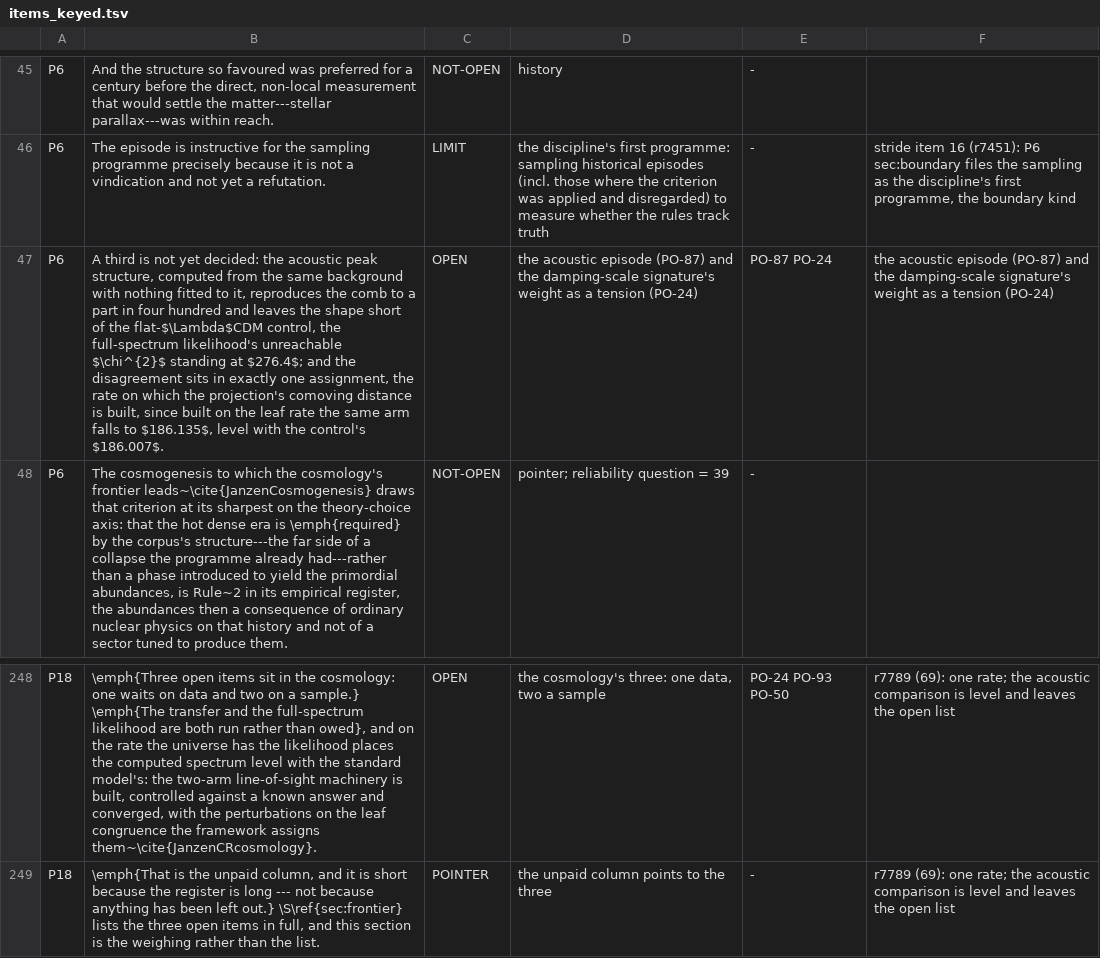
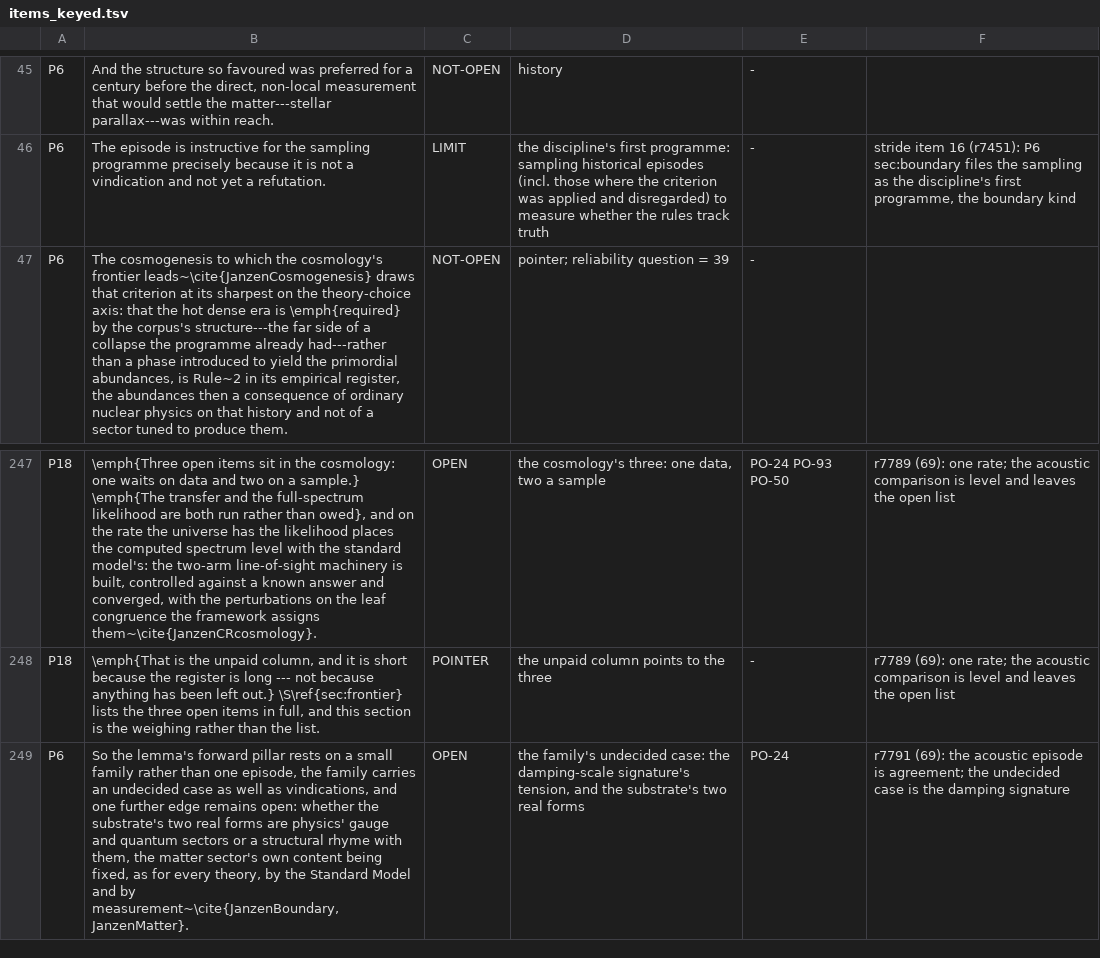
Before and after one commit to daryljanzen/shadow-of-existence, a TSV file: computations/beyond_the_wall/r7577_69_the_census_refresh/items_keyed.tsv, drawn as a sheet; only a part is shown, gaps mark what is left out; removed rows and columns are numbered as before the commit, all else as after; the diff names each change by its address in the sheet, - before the commit and + after, or states it on an @@ line.

```diff
--- a/computations/beyond_the_wall/r7577_69_the_census_refresh/items_keyed.tsv
+++ b/computations/beyond_the_wall/r7577_69_the_census_refresh/items_keyed.tsv
-row 47: P6 | A third is not yet decided: the acoustic peak structure, computed from the same background with nothing fitted to it, reproduces the comb to a part in four hundred and leaves the shape short of the flat-$\Lambda$CDM control, the full-spectrum likelihood's unreachable $\chi^{2}$ standing at $276.4$; and the disagreement sits in exactly one assignment, the rate on which the projection's comoving distance is built, since built on the leaf rate the same arm falls to $186.135$, level with the control's $186.007$. | OPEN | the acoustic episode (PO-87) and the damping-scale signature's weight as a tension (PO-24) | PO-87 PO-24 | the acoustic episode (PO-87) and the damping-scale signature's weight as a tension (PO-24)
+row 249: P6 | So the lemma's forward pillar rests on a small family rather than one episode, the family carries an undecided case as well as vindications, and one further edge remains open: whether the substrate's two real forms are physics' gauge and quantum sectors or a structural rhyme with them, the matter sector's own content being fixed, as for every theory, by the Standard Model and by measurement~\cite{JanzenBoundary,JanzenMatter}. | OPEN | the family's undecided case: the damping-scale signature's tension, and the substrate's two real forms | PO-24 | r7791 (69): the acoustic episode is agreement; the undecided case is the damping signature
```
Also changed, not shown: corpus/frontier_steps_history.tsv, corpus/open_reference_baseline.tsv, 12 other files.
